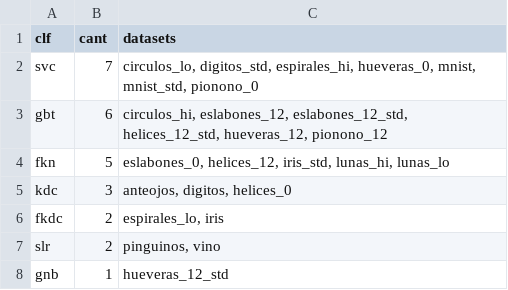
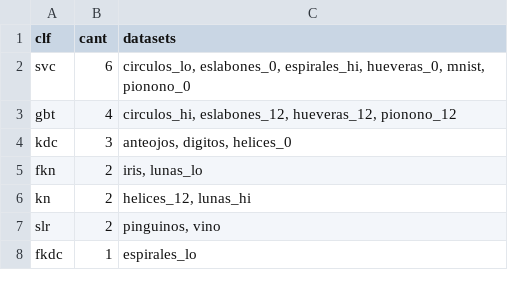
Before and after one commit to capitantoto/fermat, a CSV file: docs/data/mejor-clf-por-dataset-segun-accuracy-mediano.csv, drawn as a sheet.

```diff
--- a/docs/data/mejor-clf-por-dataset-segun-accuracy-mediano.csv
+++ b/docs/data/mejor-clf-por-dataset-segun-accuracy-mediano.csv
@@ -1,8 +1,8 @@
 clf,cant,datasets
-svc,7,"circulos_lo, digitos_std, espirales_hi, hueveras_0, mnist, mnist_std, pionono_0"
-gbt,6,"circulos_hi, eslabones_12, eslabones_12_std, helices_12_std, hueveras_12, pionono_12"
-fkn,5,"eslabones_0, helices_12, iris_std, lunas_hi, lunas_lo"
+svc,6,"circulos_lo, eslabones_0, espirales_hi, hueveras_0, mnist, pionono_0"
+gbt,4,"circulos_hi, eslabones_12, hueveras_12, pionono_12"
 kdc,3,"anteojos, digitos, helices_0"
-fkdc,2,"espirales_lo, iris"
+fkn,2,"iris, lunas_lo"
+kn,2,"helices_12, lunas_hi"
 slr,2,"pinguinos, vino"
-gnb,1,hueveras_12_std
+fkdc,1,espirales_lo
```
Also changed, not shown: docs/data/mejor-clf-por-dataset-segun-r2-mediano.csv, docs/data/mnist-crudo-vs-std.csv, 14 other files.
